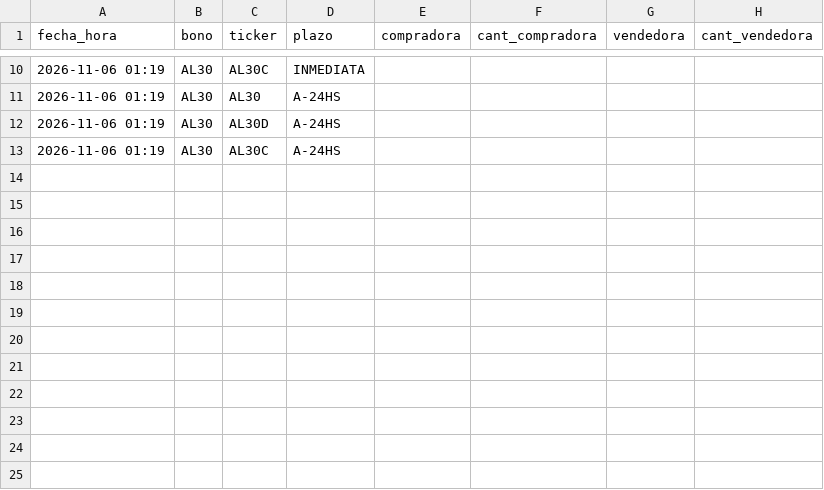
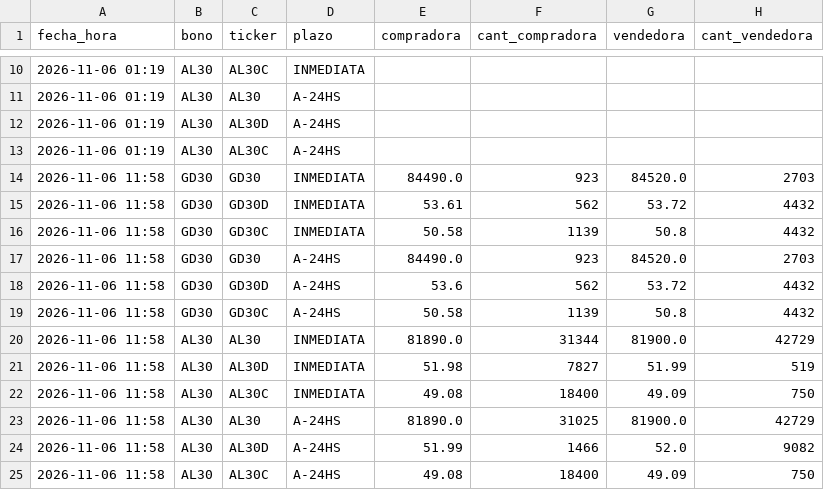
Before and after one commit to Dcostanzo30/ppi-lector, a CSV file: estudios/mep/puntas.csv, drawn as a sheet; only a part is shown, gaps mark what is left out; the diff names each change by its address in the sheet, - before the commit and + after, or states it on an @@ line.

Commit message:
MEP con puntas 2026-11-06-1158

```diff
--- a/estudios/mep/puntas.csv
+++ b/estudios/mep/puntas.csv
+row 14: 2026-11-06 11:58 | GD30 | GD30 | INMEDIATA | 84490.0 | 923 | 84520.0 | 2703
+row 15: 2026-11-06 11:58 | GD30 | GD30D | INMEDIATA | 53.61 | 562 | 53.72 | 4432
+row 16: 2026-11-06 11:58 | GD30 | GD30C | INMEDIATA | 50.58 | 1139 | 50.8 | 4432
+row 17: 2026-11-06 11:58 | GD30 | GD30 | A-24HS | 84490.0 | 923 | 84520.0 | 2703
+row 18: 2026-11-06 11:58 | GD30 | GD30D | A-24HS | 53.6 | 562 | 53.72 | 4432
+row 19: 2026-11-06 11:58 | GD30 | GD30C | A-24HS | 50.58 | 1139 | 50.8 | 4432
+row 20: 2026-11-06 11:58 | AL30 | AL30 | INMEDIATA | 81890.0 | 31344 | 81900.0 | 42729
+row 21: 2026-11-06 11:58 | AL30 | AL30D | INMEDIATA | 51.98 | 7827 | 51.99 | 519
+row 22: 2026-11-06 11:58 | AL30 | AL30C | INMEDIATA | 49.08 | 18400 | 49.09 | 750
+row 23: 2026-11-06 11:58 | AL30 | AL30 | A-24HS | 81890.0 | 31025 | 81900.0 | 42729
+row 24: 2026-11-06 11:58 | AL30 | AL30D | A-24HS | 51.99 | 1466 | 52.0 | 9082
+row 25: 2026-11-06 11:58 | AL30 | AL30C | A-24HS | 49.08 | 18400 | 49.09 | 750
```
Also changed, not shown: 2 other files.
